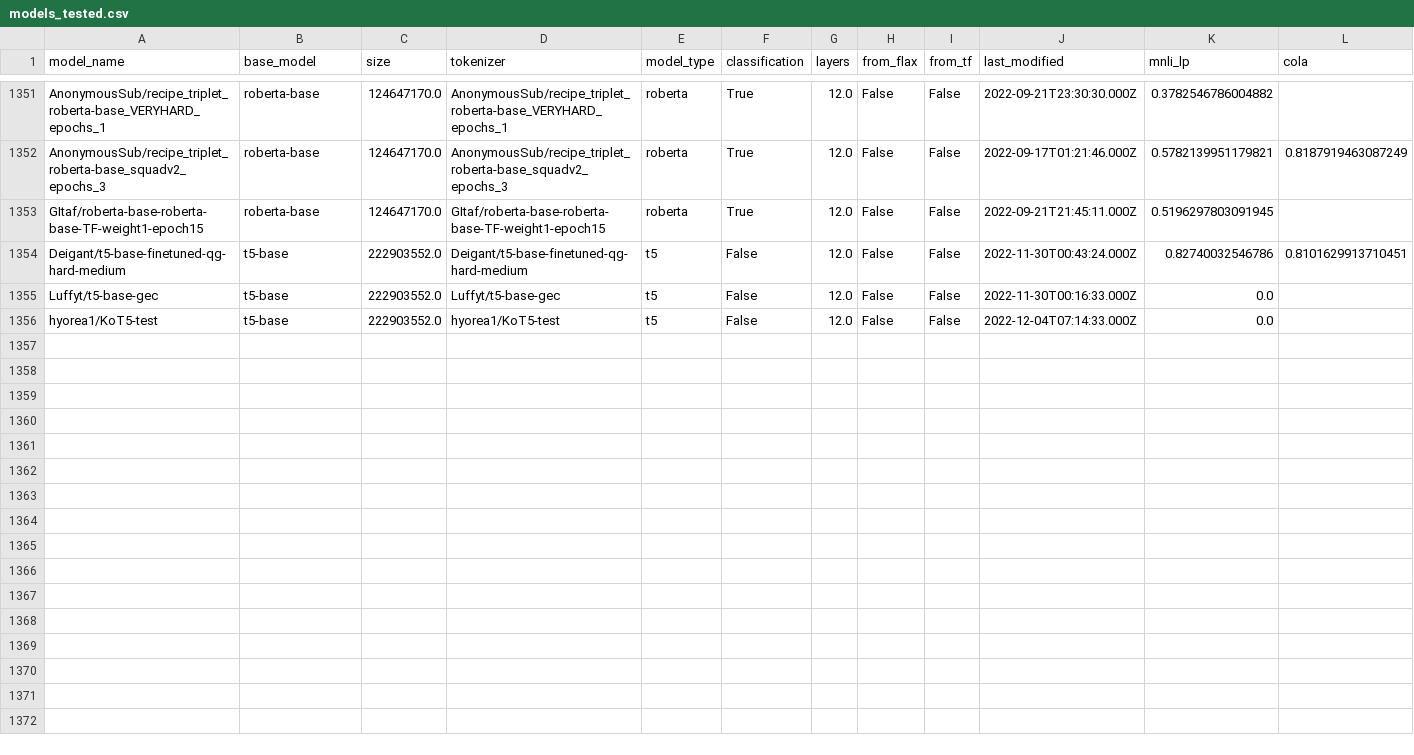
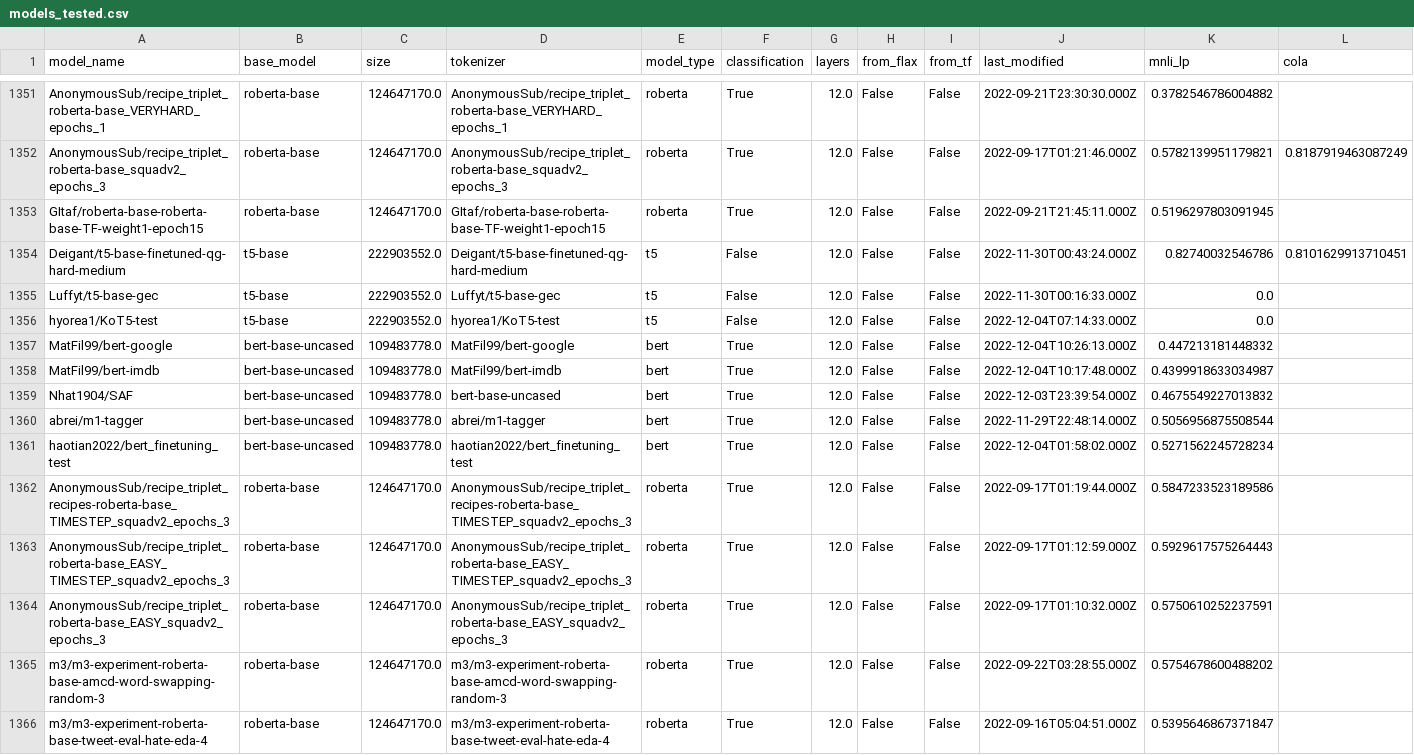
Before and after one commit to IBM/model-recycling, a CSV file: results/models_tested.csv, drawn as a sheet; only a part is shown, gaps mark what is left out; rows hold the shown columns only; the diff names each change by its address in the sheet, - before the commit and + after, or states it on an @@ line.

Commit message:
update models (auto)

```diff
--- a/results/models_tested.csv
+++ b/results/models_tested.csv
+row 1357: MatFil99/bert-google | bert-base-uncased | 109483778.0 | MatFil99/bert-google | bert | True | 12.0 | False | False | 2022-12-04T10:26:13.000Z | 0.447213181448332
+row 1358: MatFil99/bert-imdb | bert-base-uncased | 109483778.0 | MatFil99/bert-imdb | bert | True | 12.0 | False | False | 2022-12-04T10:17:48.000Z | 0.4399918633034987
+row 1359: Nhat1904/SAF | bert-base-uncased | 109483778.0 | bert-base-uncased | bert | True | 12.0 | False | False | 2022-12-03T23:39:54.000Z | 0.4675549227013832
+row 1360: abrei/m1-tagger | bert-base-uncased | 109483778.0 | abrei/m1-tagger | bert | True | 12.0 | False | False | 2022-11-29T22:48:14.000Z | 0.5056956875508544
+row 1361: haotian2022/bert_finetuning_test | bert-base-uncased | 109483778.0 | haotian2022/bert_finetuning_test | bert | True | 12.0 | False | False | 2022-12-04T01:58:02.000Z | 0.5271562245728234
+row 1362: AnonymousSub/recipe_triplet_recipes-roberta-base_TIMESTEP_squadv2_epochs_3 | roberta-base | 124647170.0 | AnonymousSub/recipe_triplet_recipes-roberta-base_TIMESTEP_squadv2_epochs_3 | roberta | True | 12.0 | False | False | 2022-09-17T01:19:44.000Z | 0.5847233523189586
+row 1363: AnonymousSub/recipe_triplet_roberta-base_EASY_TIMESTEP_squadv2_epochs_3 | roberta-base | 124647170.0 | AnonymousSub/recipe_triplet_roberta-base_EASY_TIMESTEP_squadv2_epochs_3 | roberta | True | 12.0 | False | False | 2022-09-17T01:12:59.000Z | 0.5929617575264443
+row 1364: AnonymousSub/recipe_triplet_roberta-base_EASY_squadv2_epochs_3 | roberta-base | 124647170.0 | AnonymousSub/recipe_triplet_roberta-base_EASY_squadv2_epochs_3 | roberta | True | 12.0 | False | False | 2022-09-17T01:10:32.000Z | 0.5750610252237591
+row 1365: m3/m3-experiment-roberta-base-amcd-word-swapping-random-3 | roberta-base | 124647170.0 | m3/m3-experiment-roberta-base-amcd-word-swapping-random-3 | roberta | True | 12.0 | False | False | 2022-09-22T03:28:55.000Z | 0.5754678600488202
+row 1366: m3/m3-experiment-roberta-base-tweet-eval-hate-eda-4 | roberta-base | 124647170.0 | m3/m3-experiment-roberta-base-tweet-eval-hate-eda-4 | roberta | True | 12.0 | False | False | 2022-09-16T05:04:51.000Z | 0.5395646867371847
```
Also changed, not shown: results/bert-base-uncased_table.csv, results/roberta-base_table.csv, 8 other files.
